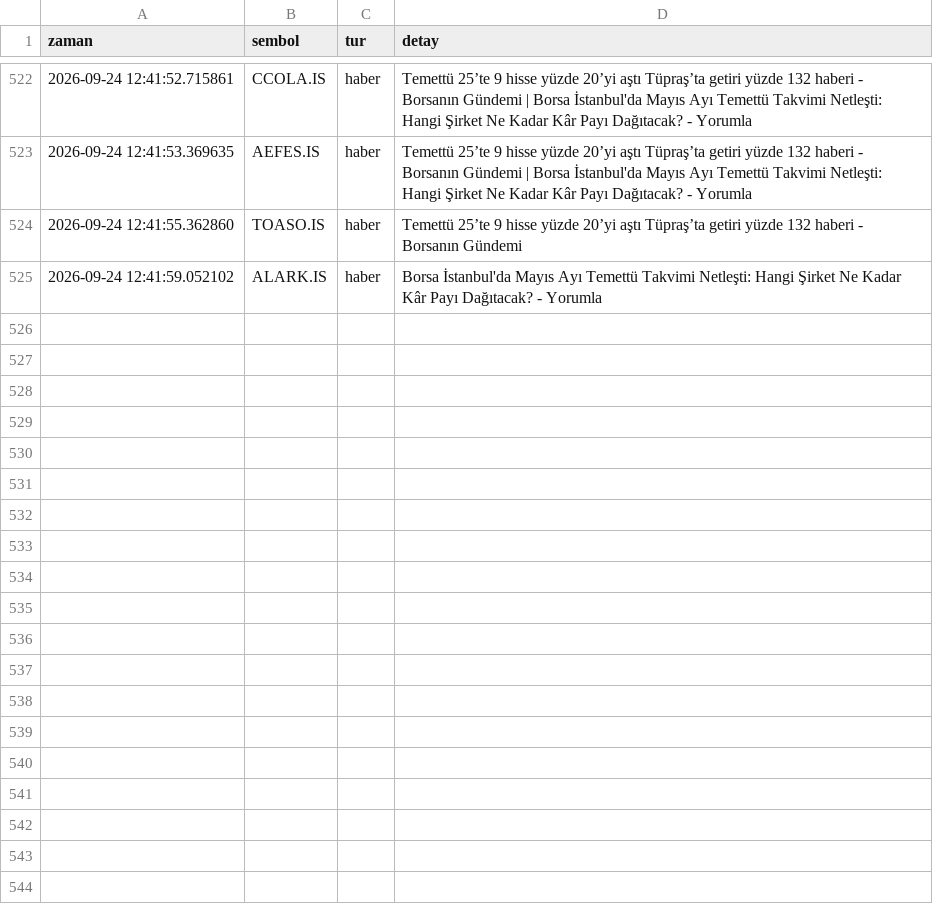
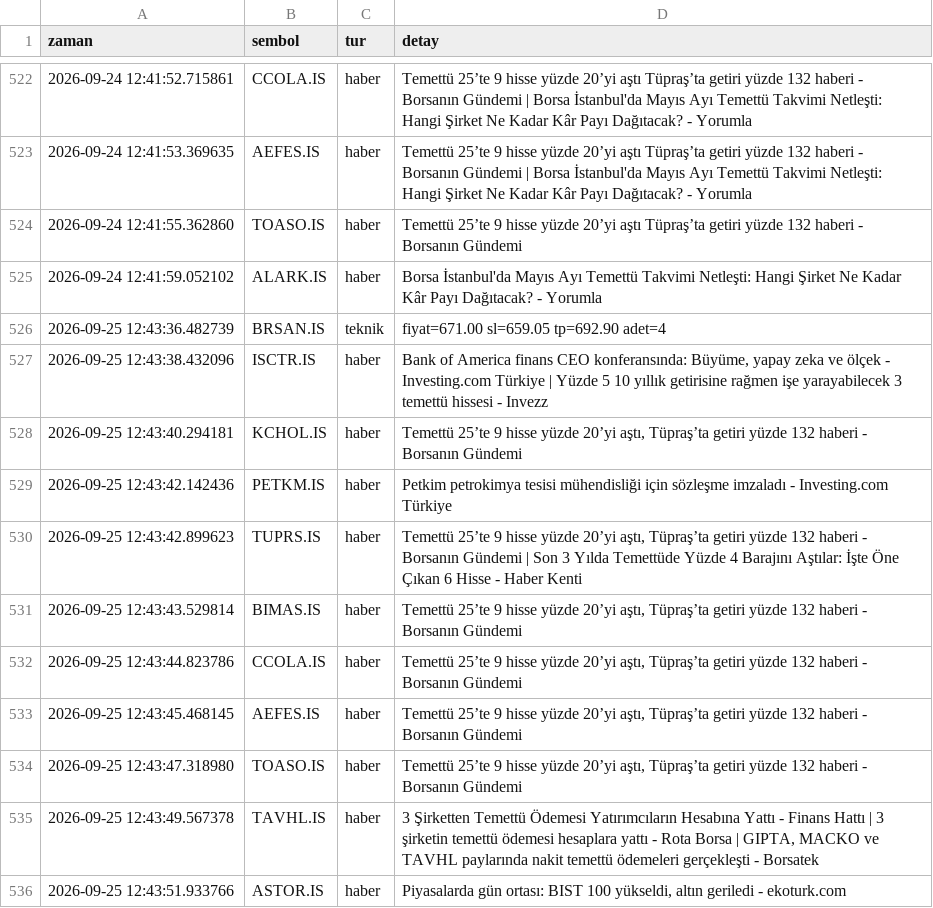
Before and after one commit to dujlif/A1-test-, a CSV file: signals_log.csv, drawn as a sheet; only a part is shown, gaps mark what is left out; the diff names each change by its address in the sheet, - before the commit and + after, or states it on an @@ line.

```diff
--- a/signals_log.csv
+++ b/signals_log.csv
+row 526: 2026-09-25 12:43:36.482739 | BRSAN.IS | teknik | fiyat=671.00 sl=659.05 tp=692.90 adet=4
+row 527: 2026-09-25 12:43:38.432096 | ISCTR.IS | haber | Bank of America finans CEO konferansında: Büyüme, yapay zeka ve ölçek - Investing.com Türkiye | Yüzde 5 10 yıllık getirisine rağmen işe yarayabilecek 3 temettü hissesi - Invezz
+row 528: 2026-09-25 12:43:40.294181 | KCHOL.IS | haber | Temettü 25’te 9 hisse yüzde 20’yi aştı, Tüpraş’ta getiri yüzde 132 haberi - Borsanın Gündemi
+row 529: 2026-09-25 12:43:42.142436 | PETKM.IS | haber | Petkim petrokimya tesisi mühendisliği için sözleşme imzaladı - Investing.com Türkiye
+row 530: 2026-09-25 12:43:42.899623 | TUPRS.IS | haber | Temettü 25’te 9 hisse yüzde 20’yi aştı, Tüpraş’ta getiri yüzde 132 haberi - Borsanın Gündemi | Son 3 Yılda Temettüde Yüzde 4 Barajını Aştılar: İşte Öne Çıkan 6 Hisse - Haber Kenti
+row 531: 2026-09-25 12:43:43.529814 | BIMAS.IS | haber | Temettü 25’te 9 hisse yüzde 20’yi aştı, Tüpraş’ta getiri yüzde 132 haberi - Borsanın Gündemi
+row 532: 2026-09-25 12:43:44.823786 | CCOLA.IS | haber | Temettü 25’te 9 hisse yüzde 20’yi aştı, Tüpraş’ta getiri yüzde 132 haberi - Borsanın Gündemi
+row 533: 2026-09-25 12:43:45.468145 | AEFES.IS | haber | Temettü 25’te 9 hisse yüzde 20’yi aştı, Tüpraş’ta getiri yüzde 132 haberi - Borsanın Gündemi
+row 534: 2026-09-25 12:43:47.318980 | TOASO.IS | haber | Temettü 25’te 9 hisse yüzde 20’yi aştı, Tüpraş’ta getiri yüzde 132 haberi - Borsanın Gündemi
+row 535: 2026-09-25 12:43:49.567378 | TAVHL.IS | haber | 3 Şirketten Temettü Ödemesi Yatırımcıların Hesabına Yattı - Finans Hattı | 3 şirketin temettü ödemesi hesaplara yattı - Rota Borsa | GIPTA, MACKO ve TAVHL paylarında nakit temettü ödemeleri gerçekleşti - Borsatek
+row 536: 2026-09-25 12:43:51.933766 | ASTOR.IS | haber | Piyasalarda gün ortası: BIST 100 yükseldi, altın geriledi - ekoturk.com
```
Also changed, not shown: 1 other file.
